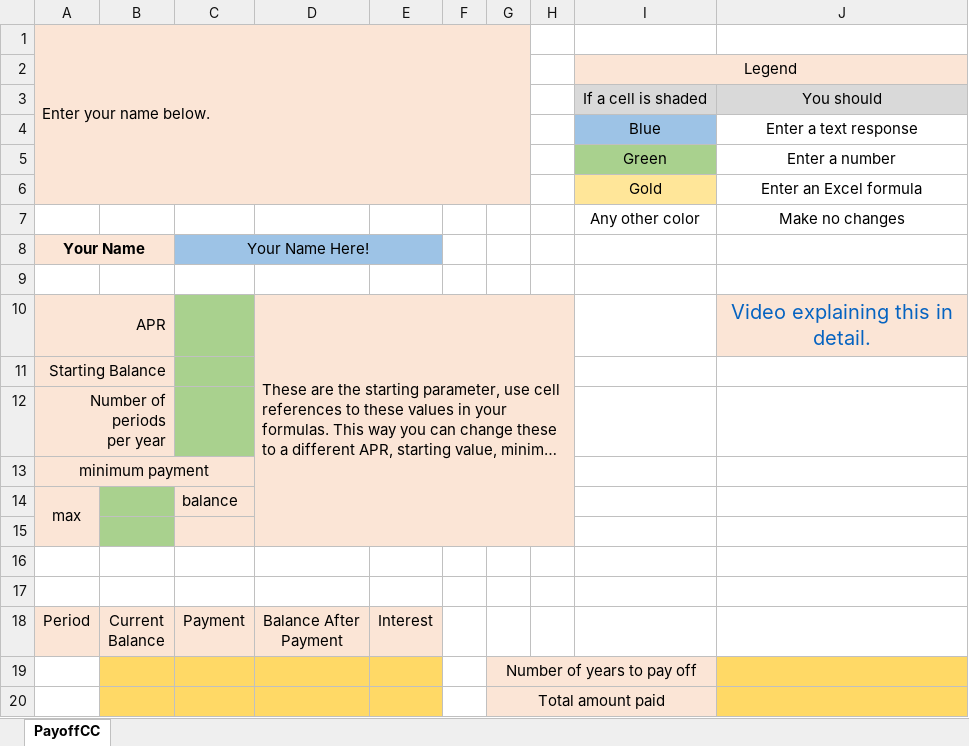
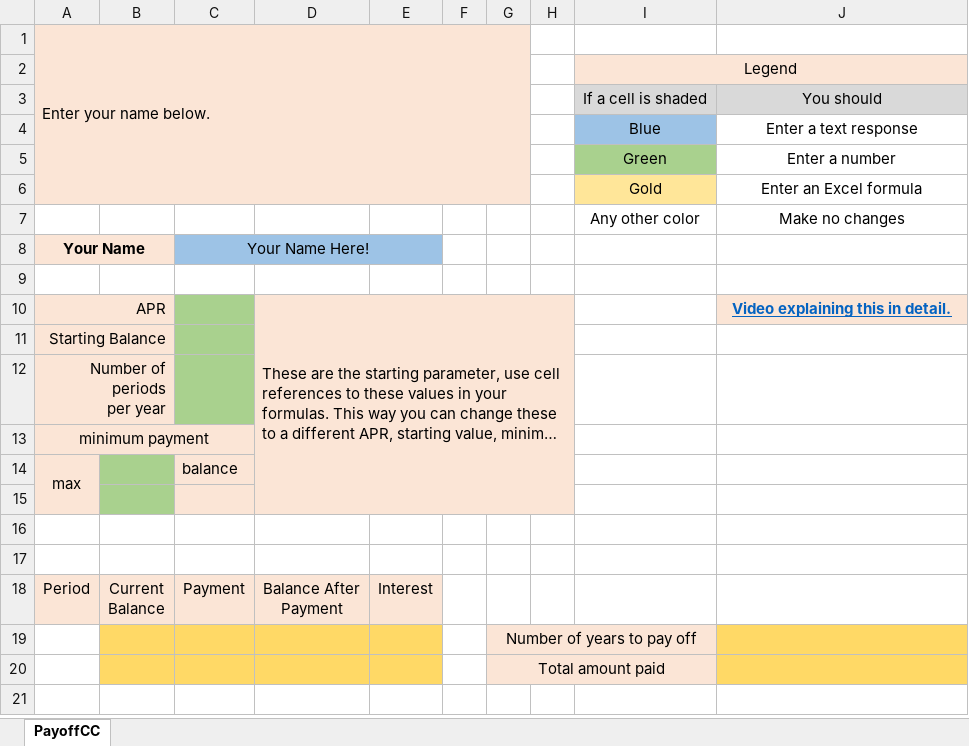
Before and after one commit to ketchers/Teaching, an Excel workbook: 144F20/Topic 4/PayingMinOnCC.xlsx, sheet PayoffCC, drawn as a sheet; long unchanged cells end in …; values as stored, in another font and other column widths than the file's, no borders; conditional formats not drawn; the diff names each change by its address in the sheet, - before the commit and + after, or states it on an @@ line.

```diff
--- a/144F20/Topic 4/PayingMinOnCC.xlsx (sheet PayoffCC)
+++ b/144F20/Topic 4/PayingMinOnCC.xlsx (sheet PayoffCC)
@@ J10 bold: off → on, underline: off → on, text size: smaller @@
```
Also changed, not shown: 144F20/Topic 1/QR_5-1_Tech_Template.xlsx.
